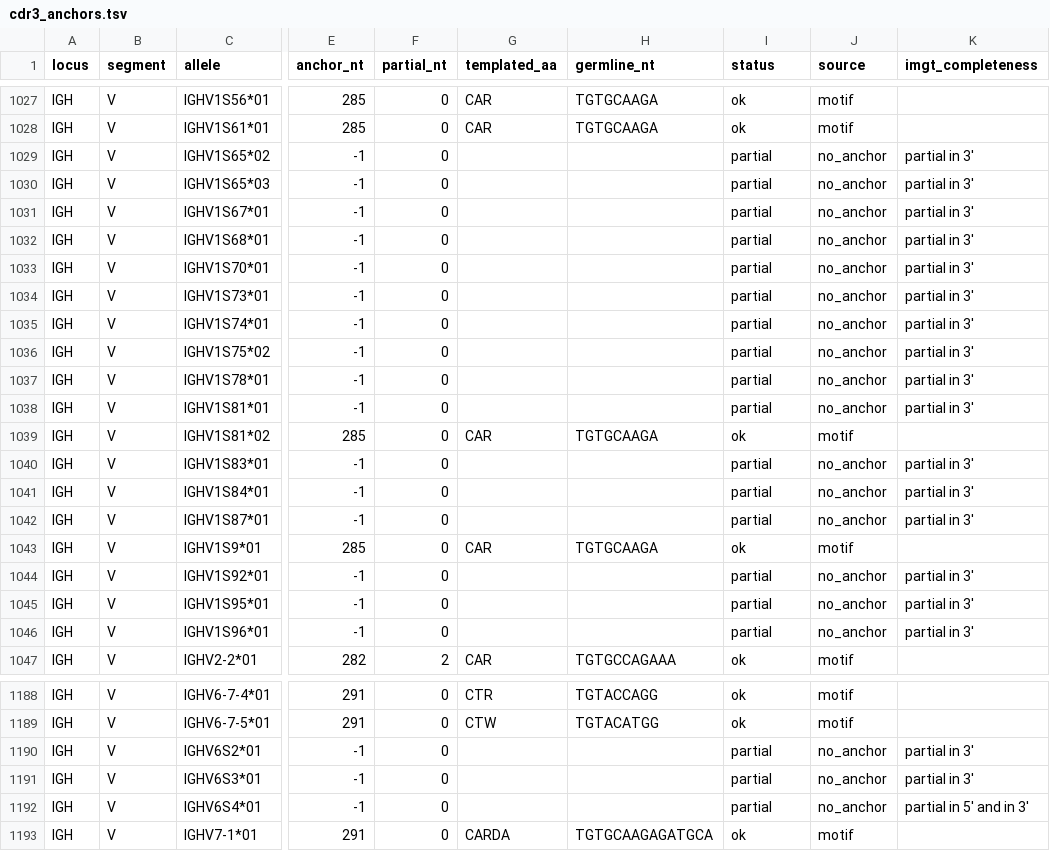
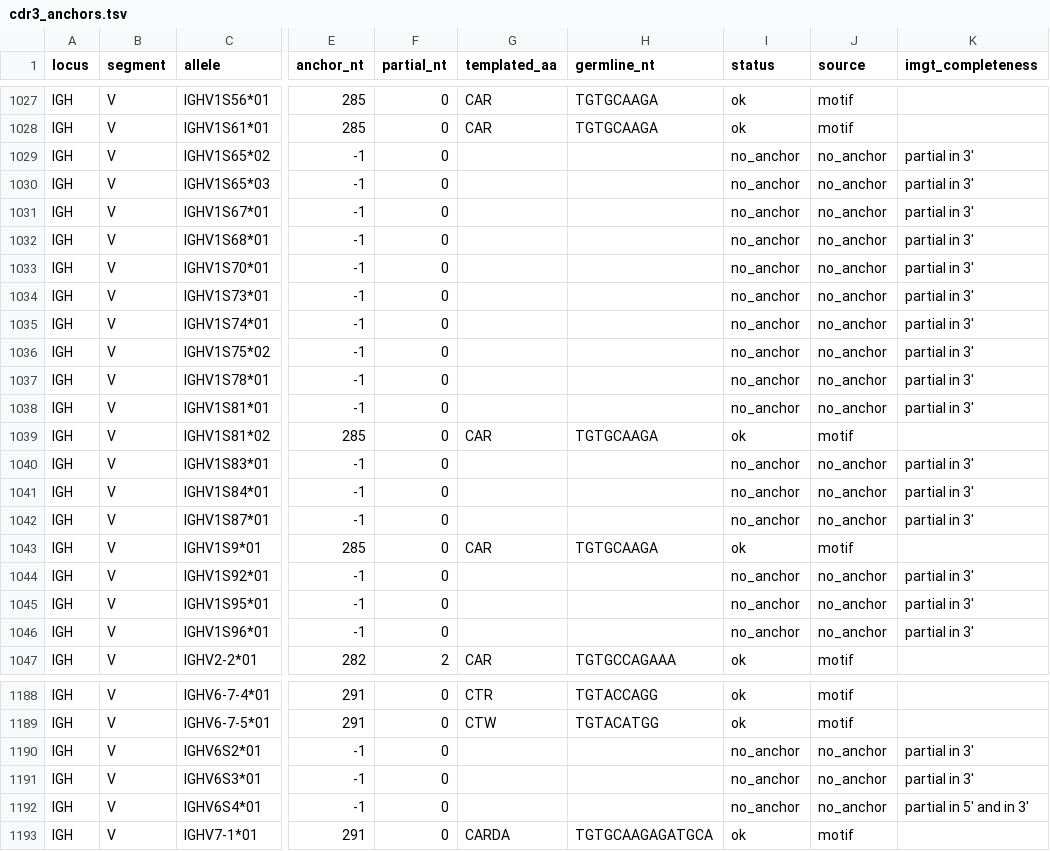
Before and after one commit to antigenomics/arda, a TSV file: database/vdj/mouse/cdr3_anchors.tsv, drawn as a sheet; only a part is shown, gaps mark what is left out; the diff covers the shown part only; the diff names each change by its address in the sheet, - before the commit and + after, or states it on an @@ line.

```diff
--- a/database/vdj/mouse/cdr3_anchors.tsv
+++ b/database/vdj/mouse/cdr3_anchors.tsv
-I1029:I1038 (status): partial
+I1029:I1038 (status): no_anchor
-I1040:I1042 (status): partial
+I1040:I1042 (status): no_anchor
-I1044:I1046 (status): partial
+I1044:I1046 (status): no_anchor
-I1190:I1192 (status): partial
+I1190:I1192 (status): no_anchor
```
Also changed, not shown: 53 edited cells elsewhere in this file, database/vdj/human/cdr3_anchors.tsv, database/vdj/rat/cdr3_anchors.tsv, 4 other files.
